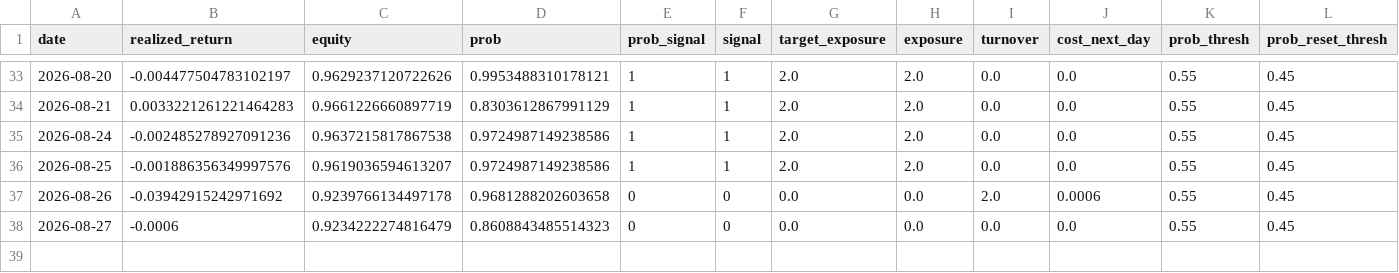
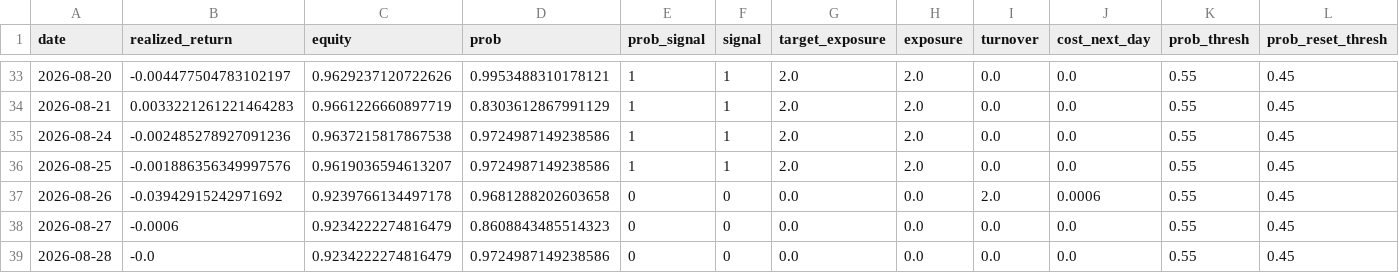
Before and after one commit to axt-22/fx-paper-trader2, a CSV file: docs/data/trade_log.csv, drawn as a sheet; only a part is shown, gaps mark what is left out; rows hold the shown columns only; the diff names each change by its address in the sheet, - before the commit and + after, or states it on an @@ line.

```diff
--- a/docs/data/trade_log.csv
+++ b/docs/data/trade_log.csv
+row 39: 2026-08-28 | -0.0 | 0.9234222274816479 | 0.9724987149238586 | 0 | 0 | 0.0 | 0.0 | 0.0 | 0.0 | 0.55 | 0.45
```
Also changed, not shown: 1 other file.
